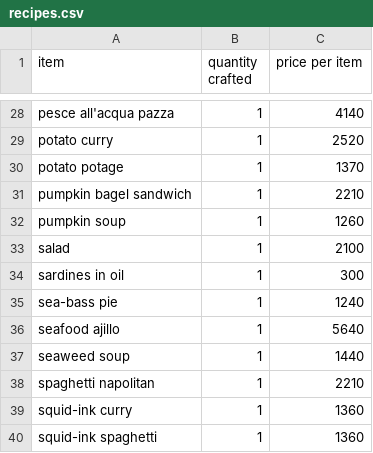
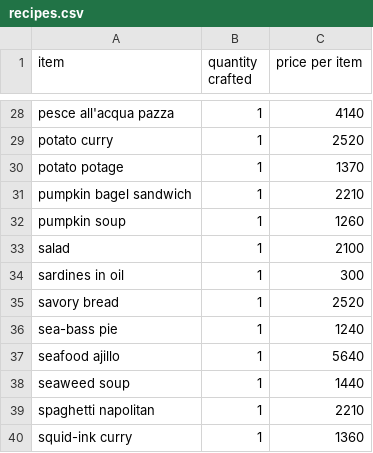
Before and after one commit to AlexSterk/ACNH-Cooking-Profit-Maximizer, a CSV file: recipes.csv, drawn as a sheet; only a part is shown, gaps mark what is left out; the shorter side is filled out with more unchanged rows.

```diff
--- a/recipes.csv
+++ b/recipes.csv
@@ -34,2 +34,3 @@ salad,1,2100
 sardines in oil,1,300
+savory bread,1,2520
 sea-bass pie,1,1240
```
Also changed, not shown: ingredients.csv, 1 other file.
